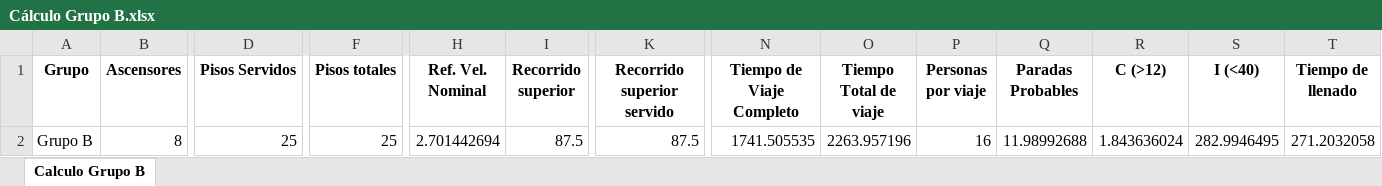
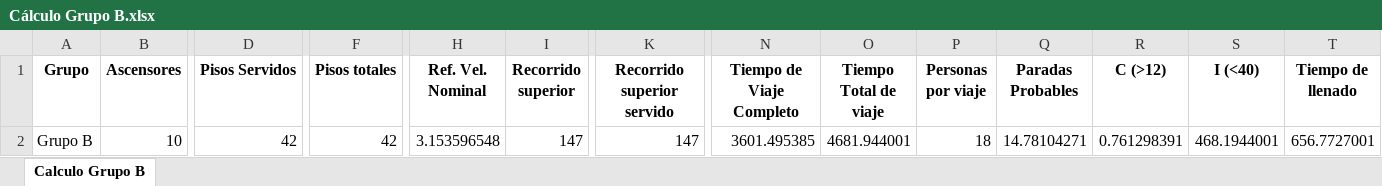
Before and after one commit to GeorgesG69/AscensoresCT1212, an Excel workbook: Cálculo Grupo B.xlsx, sheet Calculo Grupo B, drawn as a sheet; only a part is shown, gaps mark what is left out; values as stored, in another font and other column widths than the file's, no borders; the diff names each change by its address in the sheet, - before the commit and + after, or states it on an @@ line.

```diff
--- a/Cálculo Grupo B.xlsx (sheet Calculo Grupo B)
+++ b/Cálculo Grupo B.xlsx (sheet Calculo Grupo B)
-B2 (Ascensores): 8
+B2 (Ascensores): 10
-D2 (Pisos Servidos): 25
+D2 (Pisos Servidos): 42
-F2 (Pisos totales): 25
+F2 (Pisos totales): 42
-H2 (Ref. Vel. Nominal): 2.701442694
+H2 (Ref. Vel. Nominal): 3.153596548
-I2 (Recorrido superior): 87.5
+I2 (Recorrido superior): 147
-K2 (Recorrido superior servido): 87.5
+K2 (Recorrido superior servido): 147
-N2 (Tiempo de Viaje Completo): 1741.505535
+N2 (Tiempo de Viaje Completo): 3601.495385
-O2 (Tiempo Total de viaje): 2263.957196
+O2 (Tiempo Total de viaje): 4681.944001
-P2 (Personas por viaje): 16
+P2 (Personas por viaje): 18
-Q2 (Paradas Probables): 11.98992688
+Q2 (Paradas Probables): 14.78104271
-R2 (C (>12)): 1.843636024
+R2 (C (>12)): 0.761298391
-S2 (I (<40)): 282.9946495
+S2 (I (<40)): 468.1944001
-T2 (Tiempo de llenado): 271.2032058
+T2 (Tiempo de llenado): 656.7727001
```
Also changed, not shown: 1 other file.
